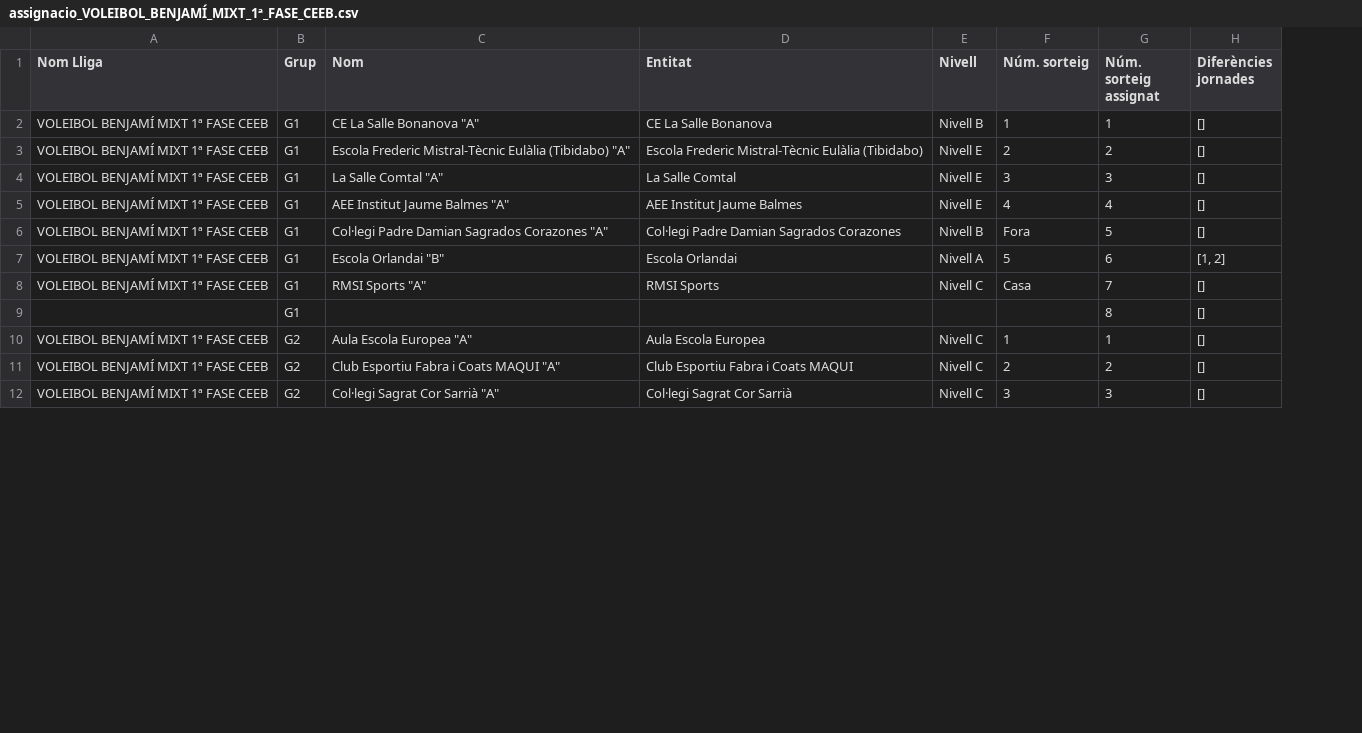
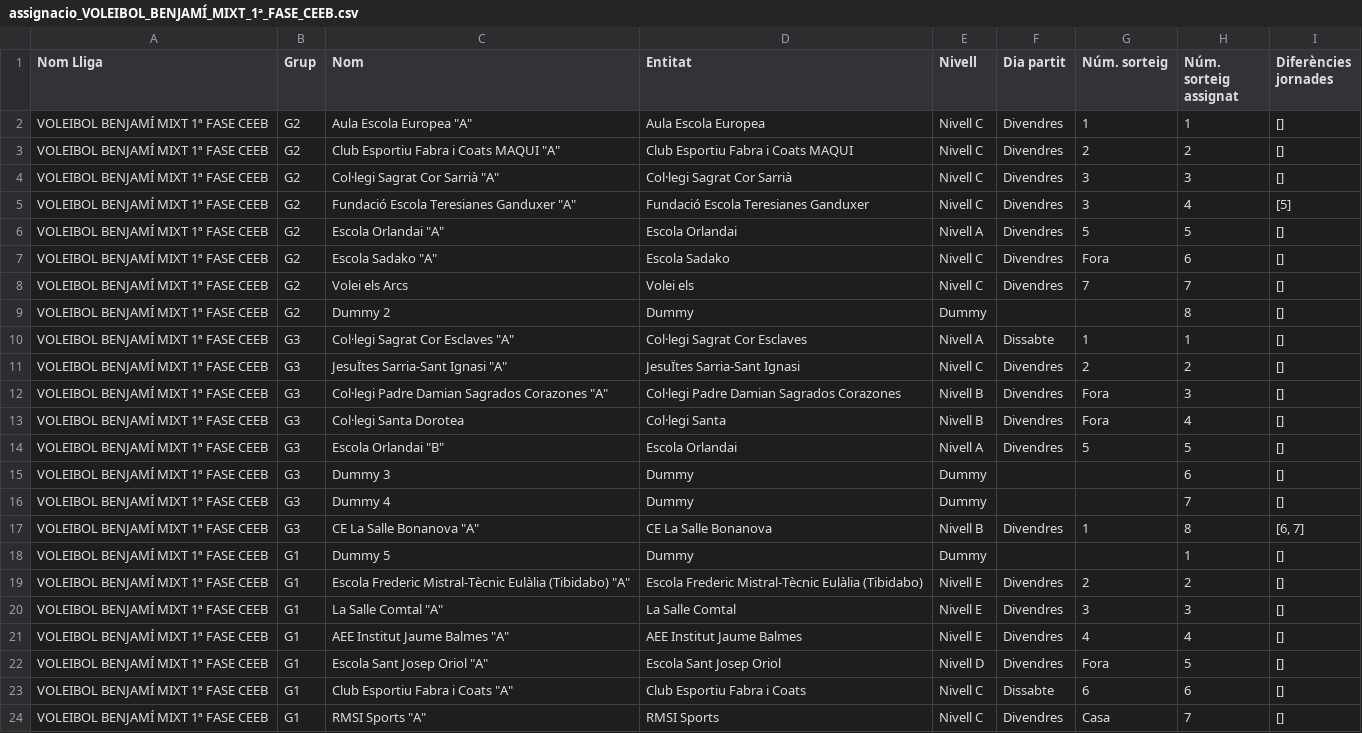
Before and after one commit to guillemmerino/calendaritzacions, a CSV file: assignacio_VOLEIBOL_BENJAMÍ_MIXT_1ª_FASE_CEEB.csv, drawn as a sheet; only a part is shown; removed rows and columns are numbered as before the commit, all else as after; the diff covers the shown part only; the diff names each change by its address in the sheet, - before the commit and + after, or states it on an @@ line.

```diff
--- a/assignacio_VOLEIBOL_BENJAMÍ_MIXT_1ª_FASE_CEEB.csv
+++ b/assignacio_VOLEIBOL_BENJAMÍ_MIXT_1ª_FASE_CEEB.csv
+column F (Dia partit), row 17: Divendres; rows 19-24: Divendres | Divendres | Divendres | Divendres | Dissabte | Divendres
@@ row 10 moved to row 2: VOLEIBOL BENJAMÍ MIXT 1ª FASE CEEB @@
@@ row 11 moved to row 3: VOLEIBOL BENJAMÍ MIXT 1ª FASE CEEB @@
@@ row 12 moved to row 4: VOLEIBOL BENJAMÍ MIXT 1ª FASE CEEB @@
+row 5: VOLEIBOL BENJAMÍ MIXT 1ª FASE CEEB | G2 | Fundació Escola Teresianes Ganduxer "A" | Fundació Escola Teresianes Ganduxer | Nivell C | Divendres | 3 | 4 | [5]
+row 6: VOLEIBOL BENJAMÍ MIXT 1ª FASE CEEB | G2 | Escola Orlandai "A" | Escola Orlandai | Nivell A | Divendres | 5 | 5 | []
+row 7: VOLEIBOL BENJAMÍ MIXT 1ª FASE CEEB | G2 | Escola Sadako "A" | Escola Sadako | Nivell C | Divendres | Fora | 6 | []
@@ row 16 moved to row 8: VOLEIBOL BENJAMÍ MIXT 1ª FASE CEEB @@
+row 9: VOLEIBOL BENJAMÍ MIXT 1ª FASE CEEB | G2 | Dummy 2 | Dummy | Dummy |  |  | 8 | []
@@ row 18 moved to row 10: VOLEIBOL BENJAMÍ MIXT 1ª FASE CEEB @@
@@ row 19 moved to row 11: VOLEIBOL BENJAMÍ MIXT 1ª FASE CEEB @@
+row 12: VOLEIBOL BENJAMÍ MIXT 1ª FASE CEEB | G3 | Col·legi Padre Damian Sagrados Corazones "A" | Col·legi Padre Damian Sagrados Corazones | Nivell B | Divendres | Fora | 3 | []
+row 13: VOLEIBOL BENJAMÍ MIXT 1ª FASE CEEB | G3 | Col·legi Santa Dorotea | Col·legi Santa | Nivell B | Divendres | Fora | 4 | []
+row 14: VOLEIBOL BENJAMÍ MIXT 1ª FASE CEEB | G3 | Escola Orlandai "B" | Escola Orlandai | Nivell A | Divendres | 5 | 5 | []
+row 15: VOLEIBOL BENJAMÍ MIXT 1ª FASE CEEB | G3 | Dummy 3 | Dummy | Dummy |  |  | 6 | []
+row 16: VOLEIBOL BENJAMÍ MIXT 1ª FASE CEEB | G3 | Dummy 4 | Dummy | Dummy |  |  | 7 | []
-B17 (Grup): G1
+B17 (Grup): G3
-H17 (Núm. sorteig assignat): 1
+H17 (Núm. sorteig assignat): 8
-I17 (Diferències jornades): []
+I17 (Diferències jornades): [6, 7]
+row 18: VOLEIBOL BENJAMÍ MIXT 1ª FASE CEEB | G1 | Dummy 5 | Dummy | Dummy |  |  | 1 | []
-C22 (Nom): Col·legi Padre Damian Sagrados Corazones "A"
+C22 (Nom): Escola Sant Josep Oriol "A"
-D22 (Entitat): Col·legi Padre Damian Sagrados Corazones
+D22 (Entitat): Escola Sant Josep Oriol
-E22 (Nivell): Nivell B
+E22 (Nivell): Nivell D
-C23 (Nom): Escola Orlandai "B"
+C23 (Nom): Club Esportiu Fabra i Coats "A"
-D23 (Entitat): Escola Orlandai
+D23 (Entitat): Club Esportiu Fabra i Coats
-E23 (Nivell): Nivell A
+E23 (Nivell): Nivell C
-G23 (Núm. sorteig): 5
+G23 (Núm. sorteig): 6
-I23 (Diferències jornades): [1, 2]
+I23 (Diferències jornades): []
-row 9:  | G1 |  |  |  |  | 8 | []
```
Also changed, not shown: 1 added row and 10 removed rows elsewhere in this file, assignacio_VOLEIBOL_ALEVÍ_MIXT_1ª_FASE_CEEB.csv, assignacio_VOLEIBOL_CADET_FEMENÍ_1ª_FASE_CEEB.csv, 15 other files.
